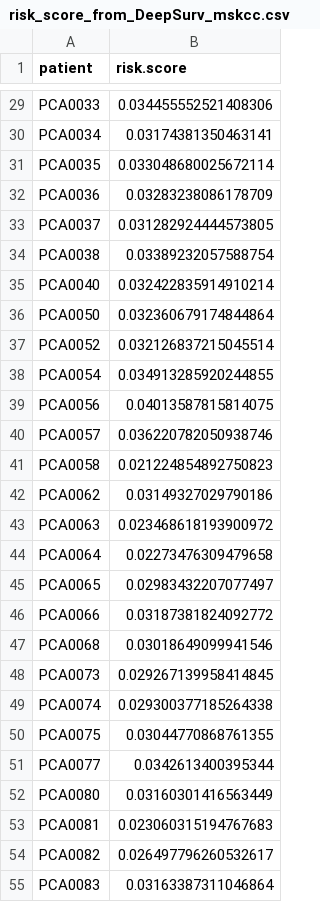
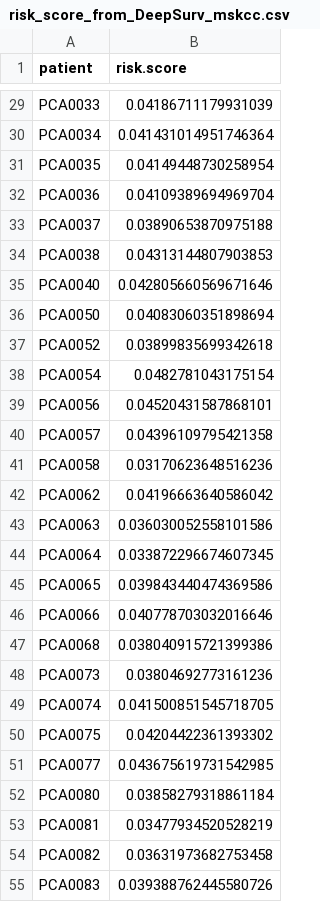
Before and after one commit to zhxiaokang/ProcTIME, a CSV file: data/risk_score_from_DeepSurv_mskcc.csv, drawn as a sheet; only a part is shown, gaps mark what is left out; the diff covers the shown part only; the diff names each change by its address in the sheet, - before the commit and + after, or states it on an @@ line.

```diff
--- a/data/risk_score_from_DeepSurv_mskcc.csv
+++ b/data/risk_score_from_DeepSurv_mskcc.csv
-B29 (risk.score): 0.034455552521408306
+B29 (risk.score): 0.04186711179931039
-B30 (risk.score): 0.03174381350463141
+B30 (risk.score): 0.041431014951746364
-B31 (risk.score): 0.033048680025672114
+B31 (risk.score): 0.04149448730258954
-B32 (risk.score): 0.03283238086178709
+B32 (risk.score): 0.04109389694969704
-B33 (risk.score): 0.031282924444573805
+B33 (risk.score): 0.03890653870975188
-B34 (risk.score): 0.03389232057588754
+B34 (risk.score): 0.04313144807903853
-B35 (risk.score): 0.032422835914910214
+B35 (risk.score): 0.042805660569671646
-B36 (risk.score): 0.032360679174844864
+B36 (risk.score): 0.04083060351898694
-B37 (risk.score): 0.032126837215045514
+B37 (risk.score): 0.03899835699342618
-B38 (risk.score): 0.034913285920244855
+B38 (risk.score): 0.0482781043175154
-B39 (risk.score): 0.04013587815814075
+B39 (risk.score): 0.04520431587868101
-B40 (risk.score): 0.036220782050938746
+B40 (risk.score): 0.04396109795421358
-B41 (risk.score): 0.021224854892750823
+B41 (risk.score): 0.03170623648516236
-B42 (risk.score): 0.03149327029790186
+B42 (risk.score): 0.04196663640586042
-B43 (risk.score): 0.023468618193900972
+B43 (risk.score): 0.036030052558101586
-B44 (risk.score): 0.02273476309479658
+B44 (risk.score): 0.033872296674607345
-B45 (risk.score): 0.02983432207077497
+B45 (risk.score): 0.039843440474369586
-B46 (risk.score): 0.03187381824092772
+B46 (risk.score): 0.040778703032016646
-B47 (risk.score): 0.03018649099941546
+B47 (risk.score): 0.038040915721399386
-B48 (risk.score): 0.029267139958414845
+B48 (risk.score): 0.03804692773161236
-B49 (risk.score): 0.029300377185264338
+B49 (risk.score): 0.041500851545718705
-B50 (risk.score): 0.03044770868761355
+B50 (risk.score): 0.04204422361393302
-B51 (risk.score): 0.0342613400395344
+B51 (risk.score): 0.043675619731542985
-B52 (risk.score): 0.03160301416563449
+B52 (risk.score): 0.03858279318861184
-B53 (risk.score): 0.023060315194767683
+B53 (risk.score): 0.03477934520528219
-B54 (risk.score): 0.026497796260532617
+B54 (risk.score): 0.03631973682753458
-B55 (risk.score): 0.03163387311046864
+B55 (risk.score): 0.039388762445580726
```
Also changed, not shown: 113 edited cells elsewhere in this file, data/time_epic_bcr_mskcc.csv, 18 other files.
